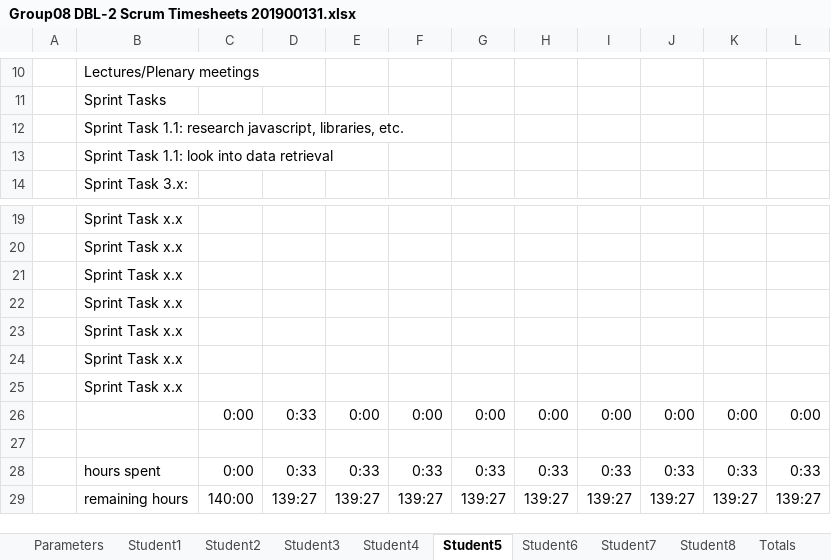
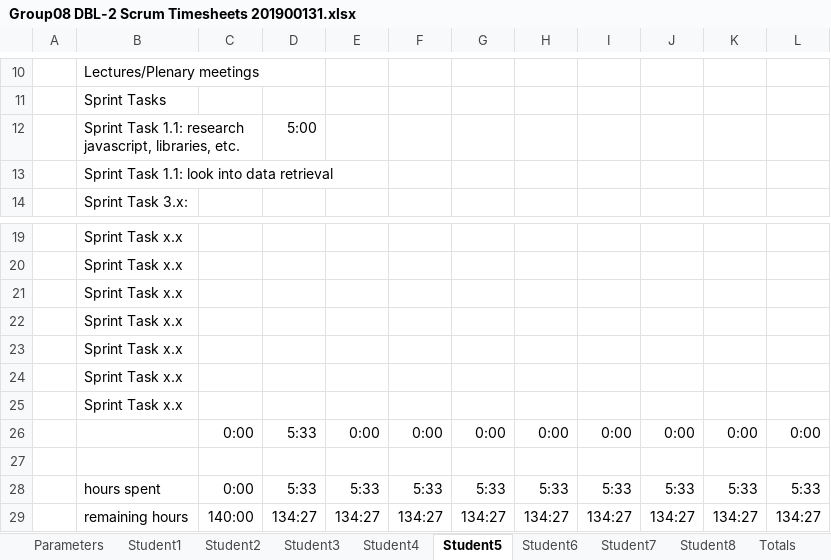
Before and after one commit to feyclan/DBLVis, an Excel workbook: Group08 DBL-2 Scrum Timesheets 201900131.xlsx, sheet Student5, drawn as a sheet; only a part is shown, gaps mark what is left out; values as stored, in another font and other column widths than the file's, no borders; the diff names each change by its address in the sheet, - before the commit and + after, or states it on an @@ line.

Commit message:
Update Group08 DBL-2 Scrum Timesheets 201900131.xlsx

```diff
--- a/Group08 DBL-2 Scrum Timesheets 201900131.xlsx (sheet Student5)
+++ b/Group08 DBL-2 Scrum Timesheets 201900131.xlsx (sheet Student5)
-D12: (empty)
+D12: 5:00
-D26: 0:33
+D26: 5:33
-D28: 0:33
+D28: 5:33
-E28: 0:33
+E28: 5:33
-F28: 0:33
+F28: 5:33
-G28: 0:33
+G28: 5:33
-H28: 0:33
+H28: 5:33
-I28: 0:33
+I28: 5:33
-J28: 0:33
+J28: 5:33
-K28: 0:33
+K28: 5:33
-L28: 0:33
+L28: 5:33
-D29: 139:27
+D29: 134:27
-E29: 139:27
+E29: 134:27
-F29: 139:27
+F29: 134:27
-G29: 139:27
+G29: 134:27
-H29: 139:27
+H29: 134:27
-I29: 139:27
+I29: 134:27
-J29: 139:27
+J29: 134:27
-K29: 139:27
+K29: 134:27
-L29: 139:27
+L29: 134:27
```
Also changed, not shown: sheet Totals, charts or pictures.
